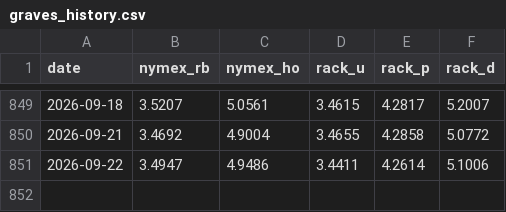
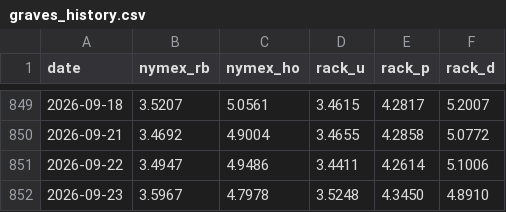
Before and after one commit to armaanmoosani/rbob-ho-fuel-tracker, a CSV file: data/graves_history.csv, drawn as a sheet; only a part is shown, gaps mark what is left out.

```diff
--- a/data/graves_history.csv
+++ b/data/graves_history.csv
@@ -851 +851,2 @@ date,nymex_rb,nymex_ho,rack_u,rack_p,rack_d
 2026-09-22,3.4947,4.9486,3.4411,4.2614,5.1006
+2026-09-23,3.5967,4.7978,3.5248,4.3450,4.8910
```
Also changed, not shown: data/integrity_hashes.csv, data/nymex_settlement_provenance.csv.
